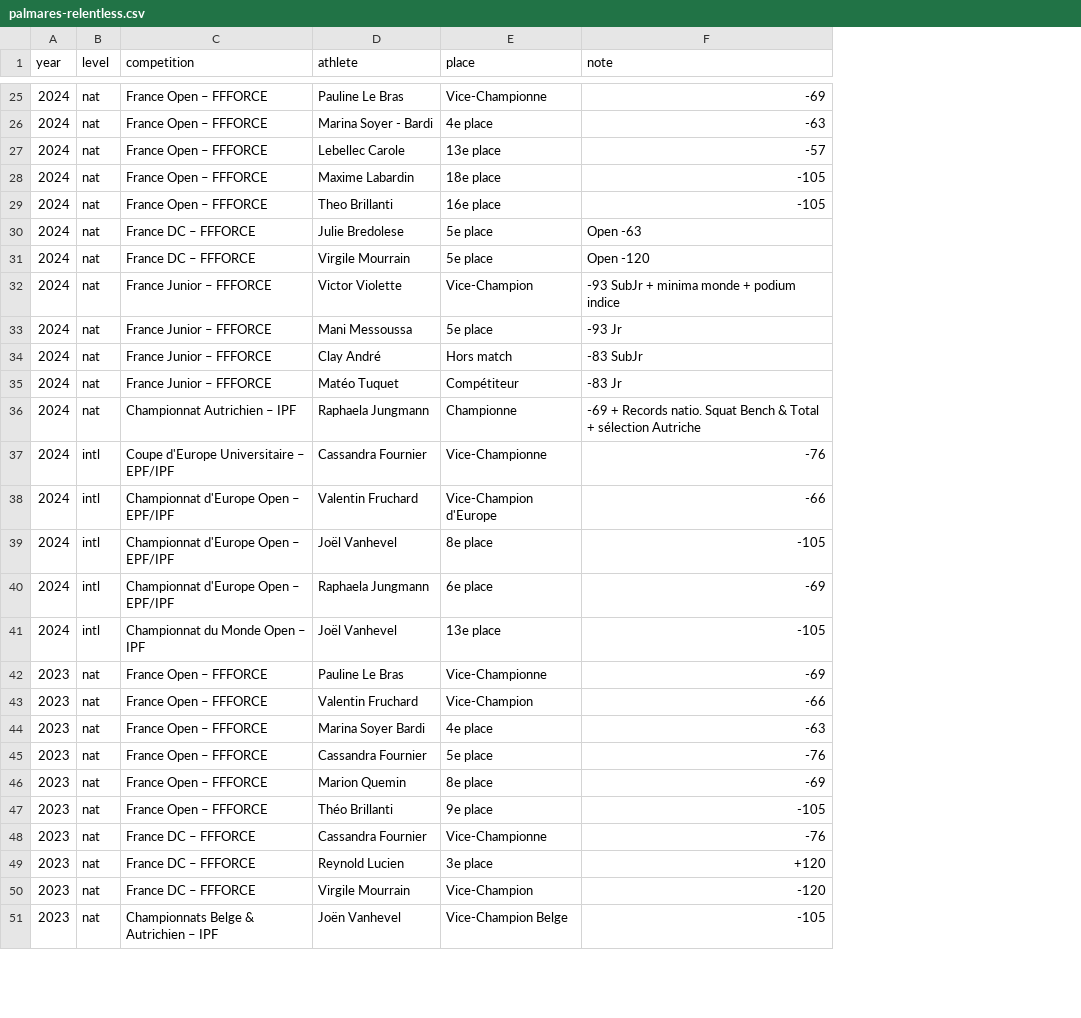
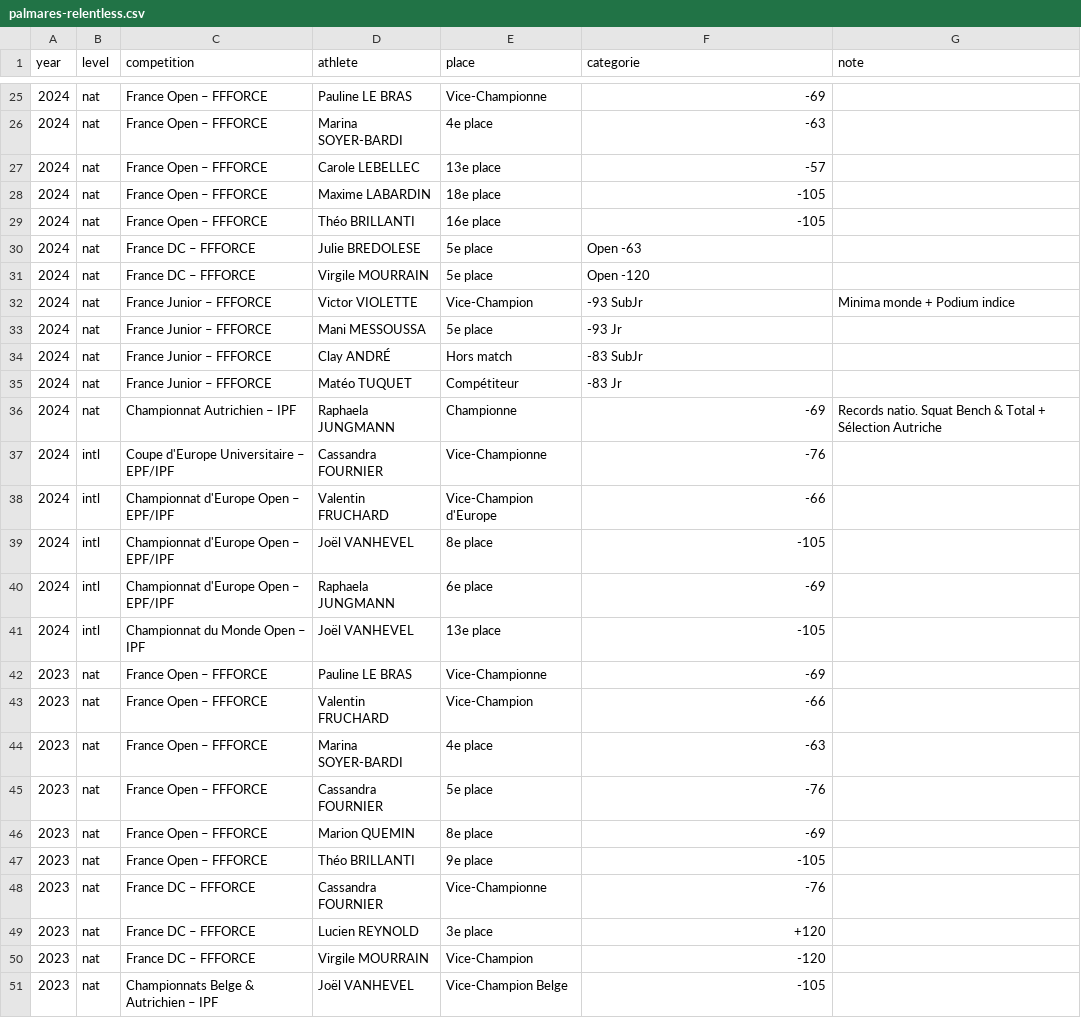
Before and after one commit to adrien-relentless/relentless-website, a CSV file: data/palmares-relentless.csv, drawn as a sheet; only a part is shown, gaps mark what is left out; the diff covers the shown part only; the diff names each change by its address in the sheet, - before the commit and + after, or states it on an @@ line.

```diff
--- a/data/palmares-relentless.csv
+++ b/data/palmares-relentless.csv
+column G (note), rows 32-36: Minima monde + Podium indice |  |  |  | Records natio. Squat Bench & Total + Sélection Autriche
-F1: note
+F1: categorie
-D25 (athlete): Pauline Le Bras
+D25 (athlete): Pauline LE BRAS
-D26 (athlete): Marina Soyer - Bardi
+D26 (athlete): Marina SOYER-BARDI
-D27 (athlete): Lebellec Carole
+D27 (athlete): Carole LEBELLEC
-D28 (athlete): Maxime Labardin
+D28 (athlete): Maxime LABARDIN
-D29 (athlete): Theo Brillanti
+D29 (athlete): Théo BRILLANTI
-D30 (athlete): Julie Bredolese
+D30 (athlete): Julie BREDOLESE
-D31 (athlete): Virgile Mourrain
+D31 (athlete): Virgile MOURRAIN
-D32 (athlete): Victor Violette
+D32 (athlete): Victor VIOLETTE
-F32 (categorie): -93 SubJr + minima monde + podium indice
+F32 (categorie): -93 SubJr
-D33 (athlete): Mani Messoussa
+D33 (athlete): Mani MESSOUSSA
-D34 (athlete): Clay André
+D34 (athlete): Clay ANDRÉ
-D35 (athlete): Matéo Tuquet
+D35 (athlete): Matéo TUQUET
-D36 (athlete): Raphaela Jungmann
+D36 (athlete): Raphaela JUNGMANN
-F36 (categorie): -69 + Records natio. Squat Bench & Total + sélection Autriche
+F36 (categorie): -69
-D37 (athlete): Cassandra Fournier
+D37 (athlete): Cassandra FOURNIER
-D38 (athlete): Valentin Fruchard
+D38 (athlete): Valentin FRUCHARD
-D39 (athlete): Joël Vanhevel
+D39 (athlete): Joël VANHEVEL
-D40 (athlete): Raphaela Jungmann
+D40 (athlete): Raphaela JUNGMANN
-D41 (athlete): Joël Vanhevel
+D41 (athlete): Joël VANHEVEL
-D42 (athlete): Pauline Le Bras
+D42 (athlete): Pauline LE BRAS
-D43 (athlete): Valentin Fruchard
+D43 (athlete): Valentin FRUCHARD
-D44 (athlete): Marina Soyer Bardi
+D44 (athlete): Marina SOYER-BARDI
-D45 (athlete): Cassandra Fournier
+D45 (athlete): Cassandra FOURNIER
-D46 (athlete): Marion Quemin
+D46 (athlete): Marion QUEMIN
-D47 (athlete): Théo Brillanti
+D47 (athlete): Théo BRILLANTI
-D48 (athlete): Cassandra Fournier
+D48 (athlete): Cassandra FOURNIER
-D49 (athlete): Reynold Lucien
+D49 (athlete): Lucien REYNOLD
-D50 (athlete): Virgile Mourrain
+D50 (athlete): Virgile MOURRAIN
-D51 (athlete): Joën Vanhevel
+D51 (athlete): Joël VANHEVEL
```
Also changed, not shown: 92 edited cells elsewhere in this file, 4 other files.
